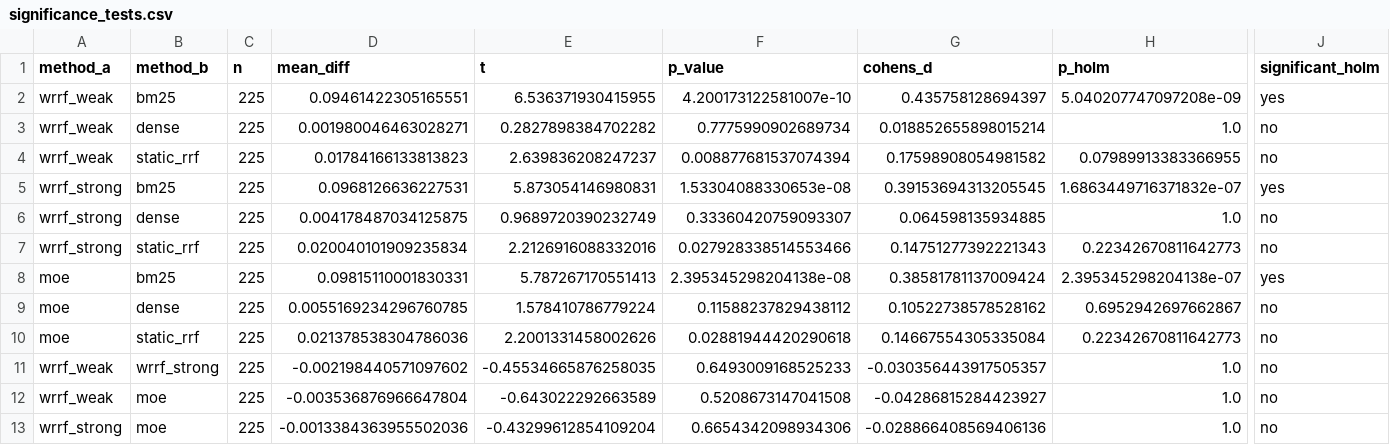
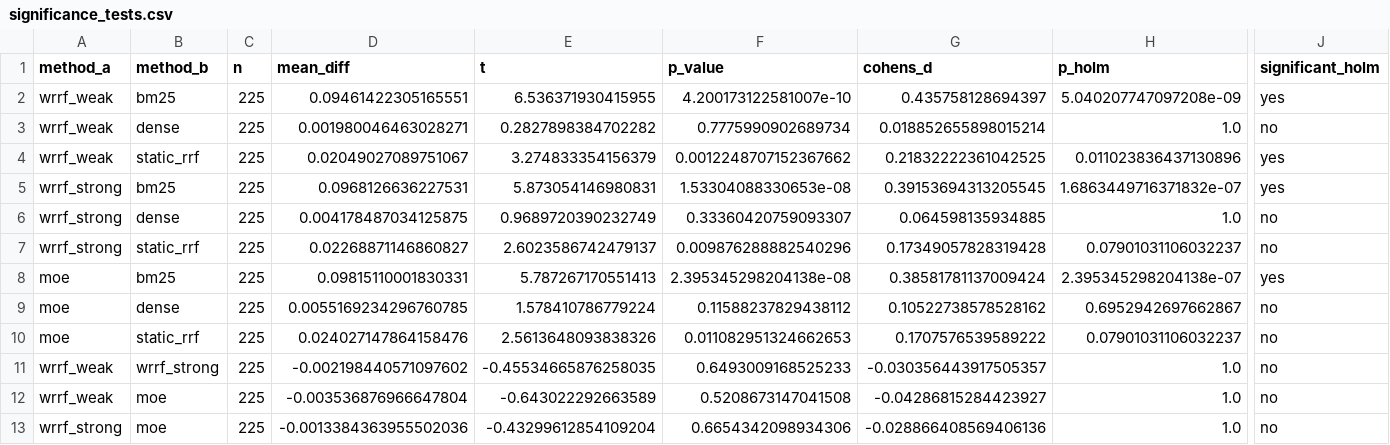
Before and after one commit to EgwDean/Query-Adaptive-Hybrid-Retrieval, a CSV file: data/results/significance_tests.csv, drawn as a sheet; only a part is shown, gaps mark what is left out; the diff names each change by its address in the sheet, - before the commit and + after, or states it on an @@ line.

```diff
--- a/data/results/significance_tests.csv
+++ b/data/results/significance_tests.csv
-D4 (mean_diff): 0.01784166133813823
+D4 (mean_diff): 0.02049027089751067
-E4 (t): 2.639836208247237
+E4 (t): 3.274833354156379
-F4 (p_value): 0.008877681537074394
+F4 (p_value): 0.0012248707152367662
-G4 (cohens_d): 0.17598908054981582
+G4 (cohens_d): 0.21832222361042525
-H4 (p_holm): 0.07989913383366955
+H4 (p_holm): 0.011023836437130896
-J4 (significant_holm): no
+J4 (significant_holm): yes
-D7 (mean_diff): 0.020040101909235834
+D7 (mean_diff): 0.02268871146860827
-E7 (t): 2.2126916088332016
+E7 (t): 2.6023586742479137
-F7 (p_value): 0.027928338514553466
+F7 (p_value): 0.009876288882540296
-G7 (cohens_d): 0.14751277392221343
+G7 (cohens_d): 0.17349057828319428
-H7 (p_holm): 0.22342670811642773
+H7 (p_holm): 0.07901031106032237
-D10 (mean_diff): 0.021378538304786036
+D10 (mean_diff): 0.024027147864158476
-E10 (t): 2.2001331458002626
+E10 (t): 2.5613648093838326
-F10 (p_value): 0.02881944420290618
+F10 (p_value): 0.011082951324662653
-G10 (cohens_d): 0.14667554305335084
+G10 (cohens_d): 0.1707576539589222
-H10 (p_holm): 0.22342670811642773
+H10 (p_holm): 0.07901031106032237
```
Also changed, not shown: data/results/mrr_at_100.csv, data/results/mrr_ci.csv, 17 other files.
